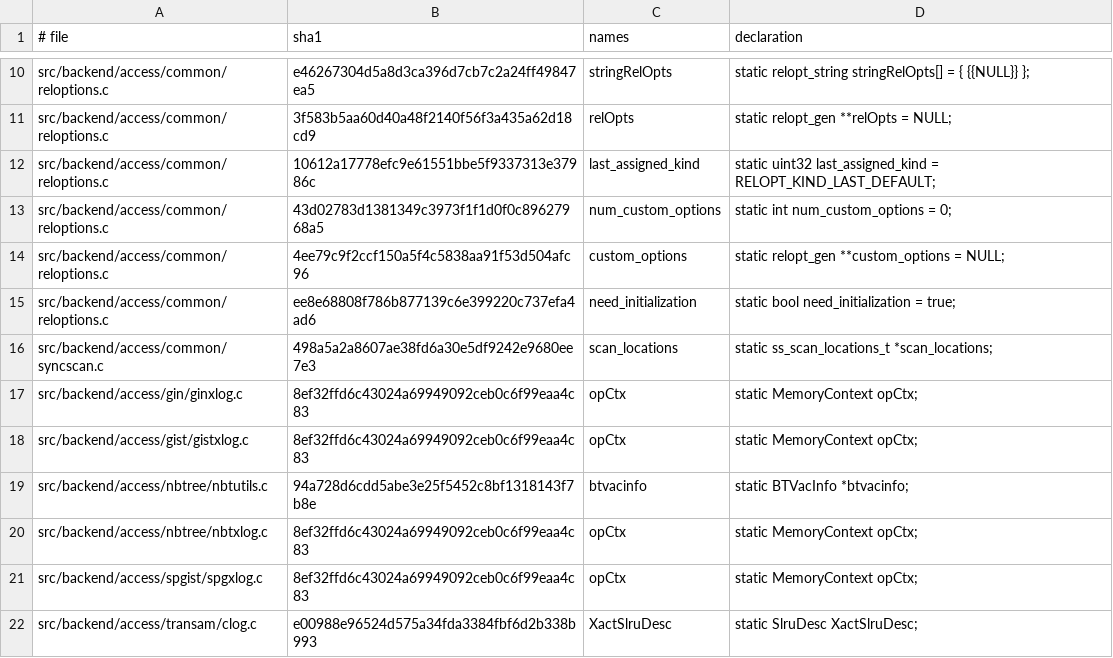
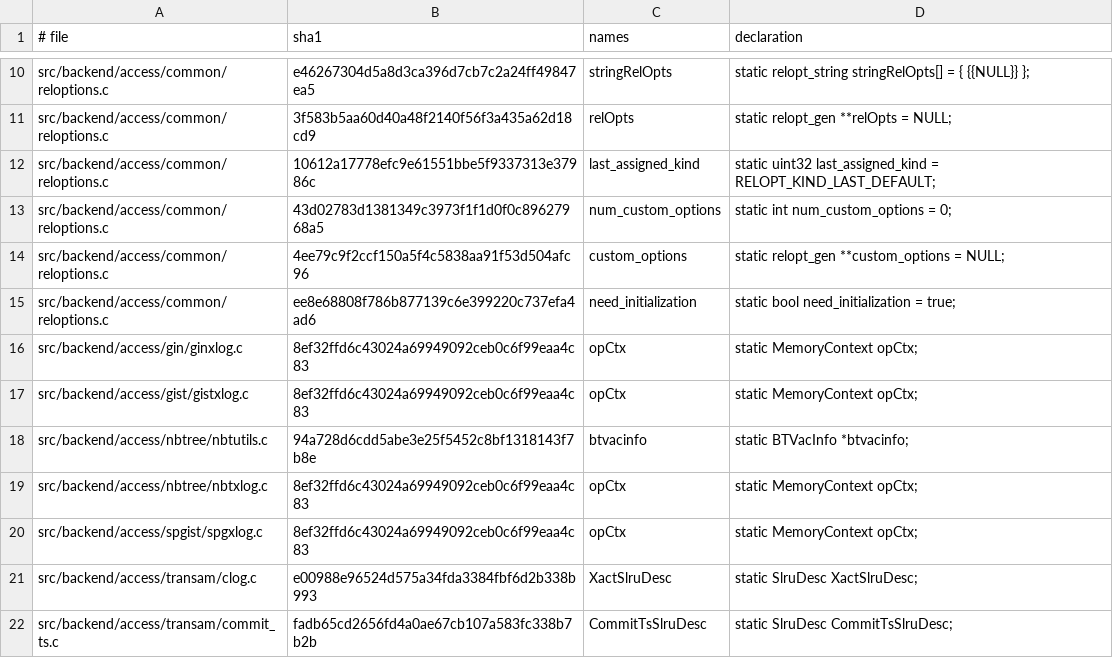
Before and after one commit to gburd/postgres, a TSV file: src/tools/global_lifetime/global_lifetime_baseline.tsv, drawn as a sheet; only a part is shown, gaps mark what is left out; the shorter side is filled out with more unchanged rows.

Commit message:
Classify synchronized scan state

```diff
--- a/src/tools/global_lifetime/global_lifetime_baseline.tsv
+++ b/src/tools/global_lifetime/global_lifetime_baseline.tsv
@@ -15,3 +15,2 @@ src/backend/access/common/reloptions.c	4ee79c9f2ccf150a5f4c5838aa91f53d504afc96
 src/backend/access/common/reloptions.c	ee8e68808f786b877139c6e399220c737efa4ad6	need_initialization	static bool need_initialization = true;
-src/backend/access/common/syncscan.c	498a5a2a8607ae38fd6a30e5df9242e9680ee7e3	scan_locations	static ss_scan_locations_t *scan_locations;
 src/backend/access/gin/ginxlog.c	8ef32ffd6c43024a69949092ceb0c6f99eaa4c83	opCtx	static MemoryContext opCtx;
```
Also changed, not shown: 2 other files.
